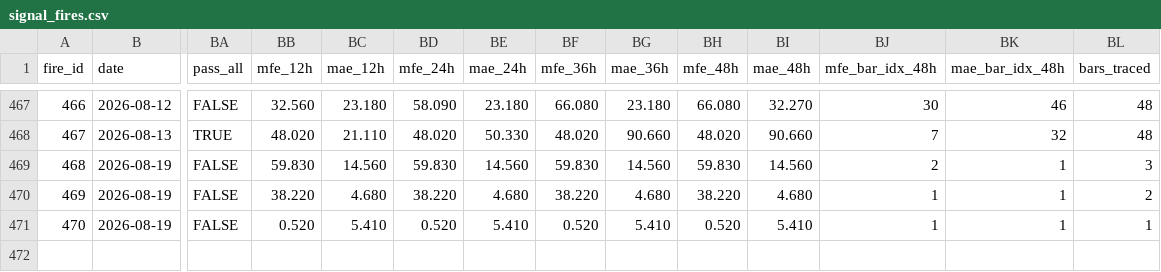
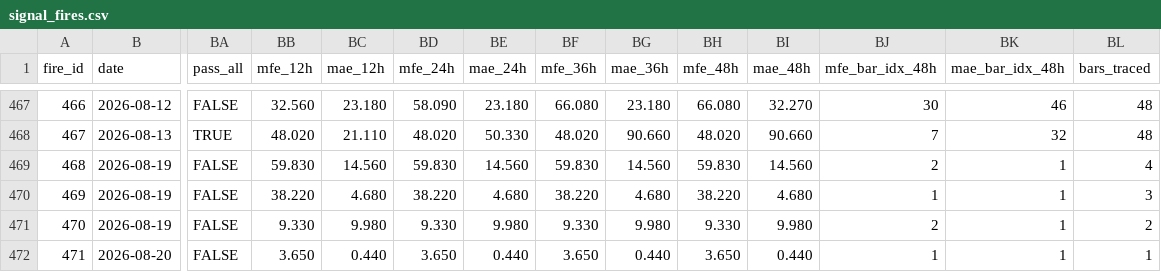
Before and after one commit to arokamiya98-svg/adxscore-heatmap, a CSV file: mt5_data/daily/signal_fires.csv, drawn as a sheet; only a part is shown, gaps mark what is left out; rows hold the shown columns only; the diff names each change by its address in the sheet, - before the commit and + after, or states it on an @@ line.

Commit message:
data: VPS pool update 2026-08-20 02:00:09

```diff
--- a/mt5_data/daily/signal_fires.csv
+++ b/mt5_data/daily/signal_fires.csv
-BL469 (bars_traced): 3
+BL469 (bars_traced): 4
-BL470 (bars_traced): 2
+BL470 (bars_traced): 3
-BB471 (mfe_12h): 0.520
+BB471 (mfe_12h): 9.330
-BC471 (mae_12h): 5.410
+BC471 (mae_12h): 9.980
-BD471 (mfe_24h): 0.520
+BD471 (mfe_24h): 9.330
-BE471 (mae_24h): 5.410
+BE471 (mae_24h): 9.980
-BF471 (mfe_36h): 0.520
+BF471 (mfe_36h): 9.330
-BG471 (mae_36h): 5.410
+BG471 (mae_36h): 9.980
-BH471 (mfe_48h): 0.520
+BH471 (mfe_48h): 9.330
-BI471 (mae_48h): 5.410
+BI471 (mae_48h): 9.980
-BJ471 (mfe_bar_idx_48h): 1
+BJ471 (mfe_bar_idx_48h): 2
-BL471 (bars_traced): 1
+BL471 (bars_traced): 2
+row 472: 471 | 2026-08-20 | FALSE | 3.650 | 0.440 | 3.650 | 0.440 | 3.650 | 0.440 | 3.650 | 0.440 | 1 | 1 | 1
```
Also changed, not shown: mt5_data/ADX_Weekly_Above_v4.csv, mt5_data/daily/daily_aggregate.csv, 2 other files.
